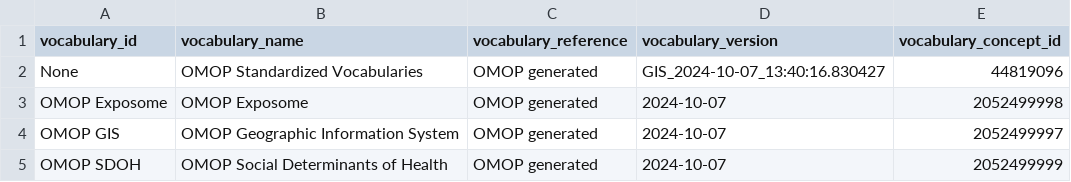
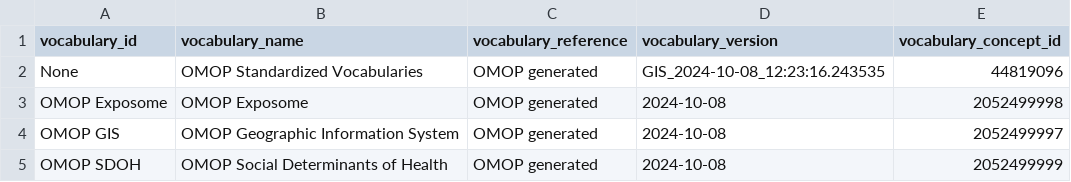
Before and after one commit to OHDSI/CustomVocabularyBuilder, a CSV file: legacy/GIS/Ontology/vocabulary_delta.csv, drawn as a sheet.

```diff
--- a/legacy/GIS/Ontology/vocabulary_delta.csv
+++ b/legacy/GIS/Ontology/vocabulary_delta.csv
@@ -1,5 +1,5 @@
 vocabulary_id,vocabulary_name,vocabulary_reference,vocabulary_version,vocabulary_concept_id
-None,OMOP Standardized Vocabularies,OMOP generated,GIS_2024-10-07_13:40:16.830427,44819096
-OMOP Exposome,OMOP Exposome,OMOP generated,2024-10-07,2052499998
-OMOP GIS,OMOP Geographic Information System,OMOP generated,2024-10-07,2052499997
-OMOP SDOH,OMOP Social Determinants of Health,OMOP generated,2024-10-07,2052499999
+None,OMOP Standardized Vocabularies,OMOP generated,GIS_2024-10-08_12:23:16.243535,44819096
+OMOP Exposome,OMOP Exposome,OMOP generated,2024-10-08,2052499998
+OMOP GIS,OMOP Geographic Information System,OMOP generated,2024-10-08,2052499997
+OMOP SDOH,OMOP Social Determinants of Health,OMOP generated,2024-10-08,2052499999
```
